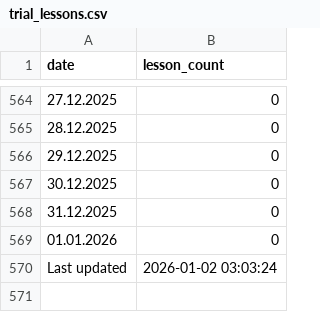
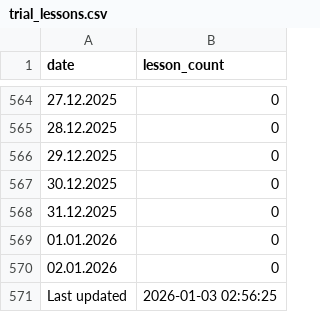
Before and after one commit to ifpfptatmc/KO_alfacrm_data, a CSV file: trial_lessons.csv, drawn as a sheet; only a part is shown, gaps mark what is left out.

```diff
--- a/trial_lessons.csv
+++ b/trial_lessons.csv
@@ -569,2 +569,3 @@ date,lesson_count
 01.01.2026,0
-Last updated,2026-01-02 03:03:24
+02.01.2026,0
+Last updated,2026-01-03 02:56:25
```
Also changed, not shown: customers_statuses_sources.csv, leads_history_changes.csv, 1 other file.
